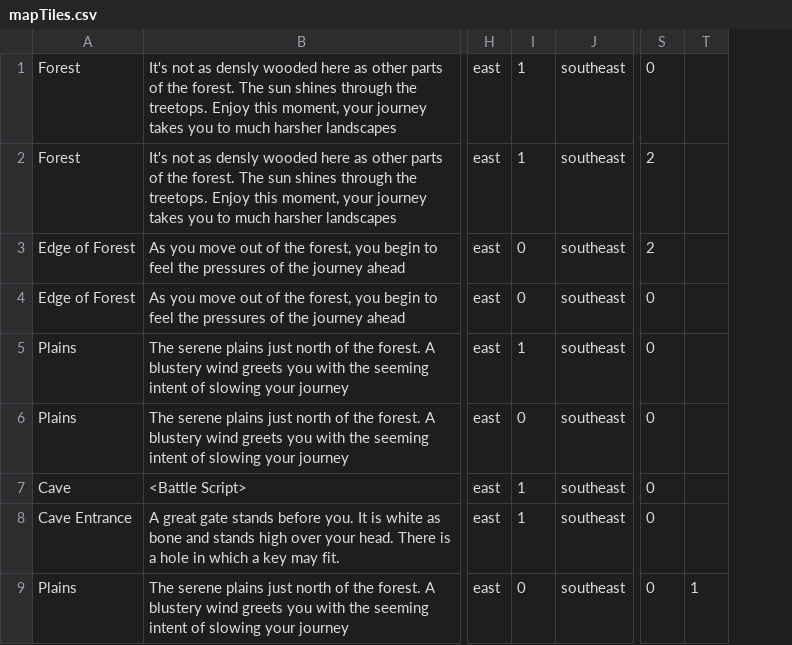
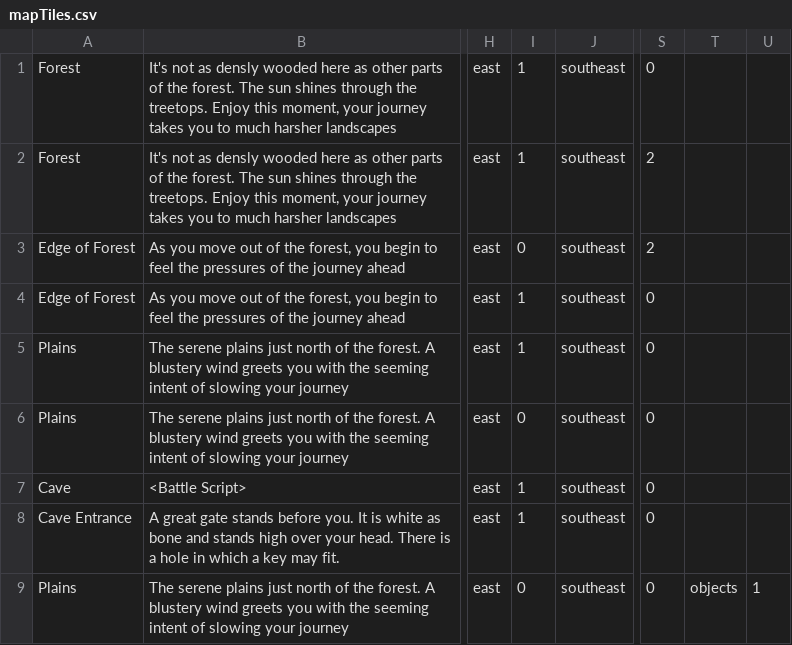
Before and after one commit to mhasz239/mhasz-cgarret3-lferree, a CSV file: src/edu/ycp/cs320/middle_earth/persist/res/mapTiles.csv, drawn as a sheet; only a part is shown, gaps mark what is left out; the diff names each change by its address in the sheet, - before the commit and + after, or states it on an @@ line.

Commit message:
Changed MapTiles to be able to implement more then 1 object. Edited, climb and take commands to get them to work. passes Game to the .getSession().setAttribute() section which is passable thru the entire session. So you can move around the map now.

```diff
--- a/src/edu/ycp/cs320/middle_earth/persist/res/mapTiles.csv
+++ b/src/edu/ycp/cs320/middle_earth/persist/res/mapTiles.csv
+column T, row 9: objects
-I4: 0
+I4: 1
```
Also changed, not shown: 10 other files.
